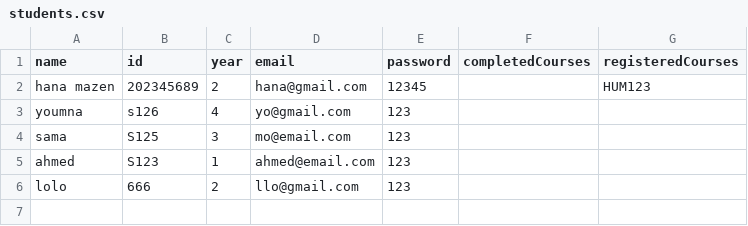
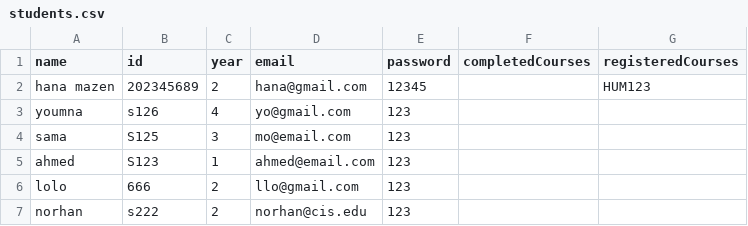
Before and after one commit to MohkKa/CourseRegisteration, a CSV file: Data/students.csv, drawn as a sheet; the diff names each change by its address in the sheet, - before the commit and + after, or states it on an @@ line.

```diff
--- a/Data/students.csv
+++ b/Data/students.csv
+row 7: norhan | s222 | 2 | norhan@cis.edu | 123
```
Also changed, not shown: Data/courses.csv, 7 other files.
